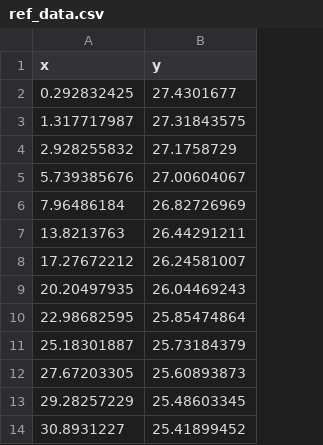
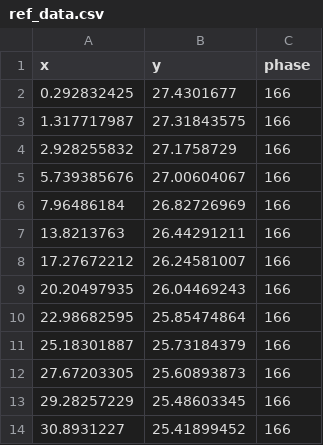
Before and after one commit to jhamlin-ufl/remob2, a CSV file: data/external/ref_data.csv, drawn as a sheet; only a part is shown; the diff names each change by its address in the sheet, - before the commit and + after, or states it on an @@ line.

Commit message:
file

```diff
--- a/data/external/ref_data.csv
+++ b/data/external/ref_data.csv
+column C (phase), rows 2-14: all 166
```
